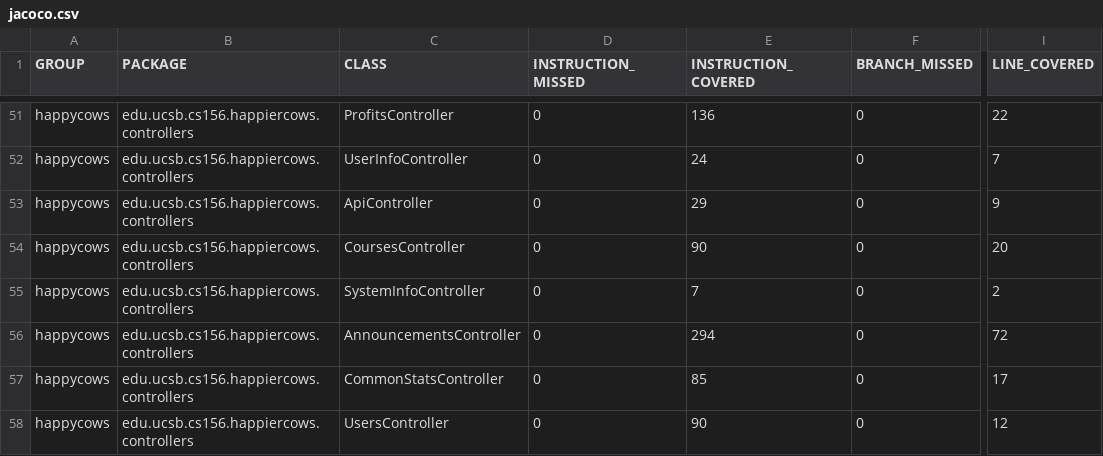
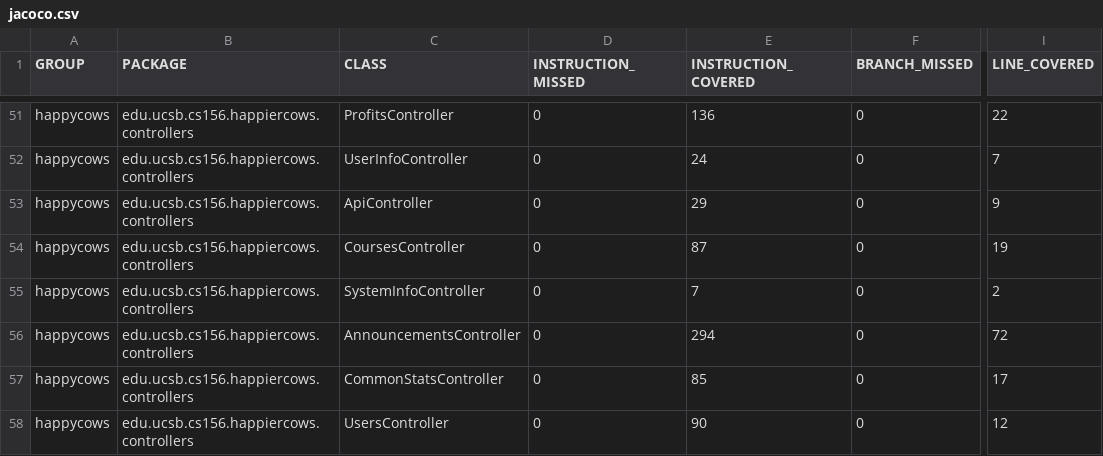
Before and after one commit to ucsb-cs156-f24/proj-happycows-f24-09, a CSV file: prs/55/jacoco/jacoco.csv, drawn as a sheet; only a part is shown, gaps mark what is left out; the diff names each change by its address in the sheet, - before the commit and + after, or states it on an @@ line.

```diff
--- a/prs/55/jacoco/jacoco.csv
+++ b/prs/55/jacoco/jacoco.csv
-E54 (INSTRUCTION_COVERED): 90
+E54 (INSTRUCTION_COVERED): 87
-I54 (LINE_COVERED): 20
+I54 (LINE_COVERED): 19
```
Also changed, not shown: 7 other files.
